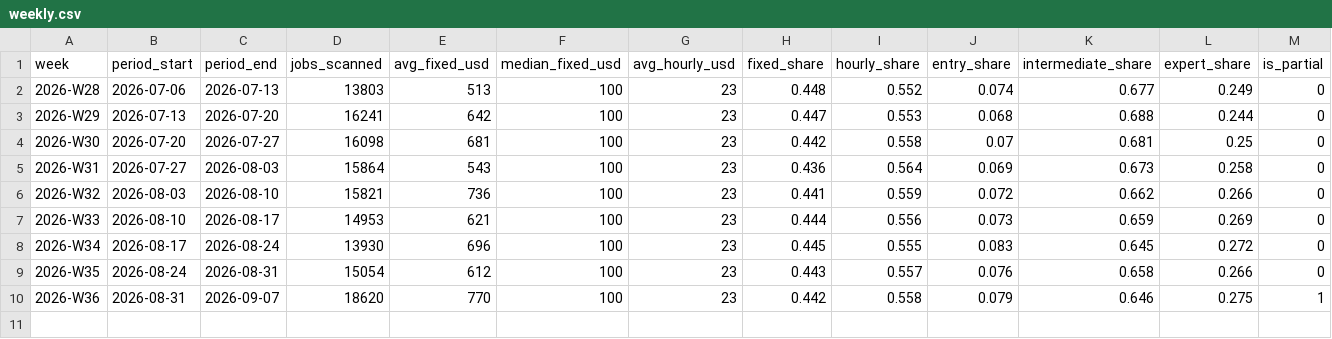
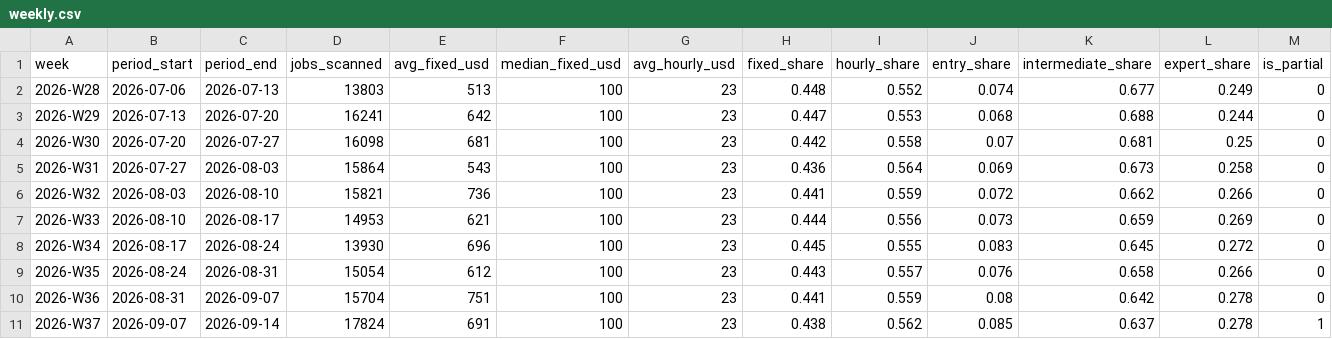
Before and after one commit to snipeworkapp-oss/upwork-market-data, a CSV file: data/weekly.csv, drawn as a sheet.

```diff
--- a/data/weekly.csv
+++ b/data/weekly.csv
@@ -9,2 +9,3 @@ week,period_start,period_end,jobs_scanned,avg_fixed_usd,median_fixed_usd,avg_hou
 2026-W35,2026-08-24,2026-08-31,15054,612,100,23,0.443,0.557,0.076,0.658,0.266,0
-2026-W36,2026-08-31,2026-09-07,18620,770,100,23,0.442,0.558,0.079,0.646,0.275,1
+2026-W36,2026-08-31,2026-09-07,15704,751,100,23,0.441,0.559,0.08,0.642,0.278,0
+2026-W37,2026-09-07,2026-09-14,17824,691,100,23,0.438,0.562,0.085,0.637,0.278,1
```
Also changed, not shown: data/categories.csv, data/countries.csv.
